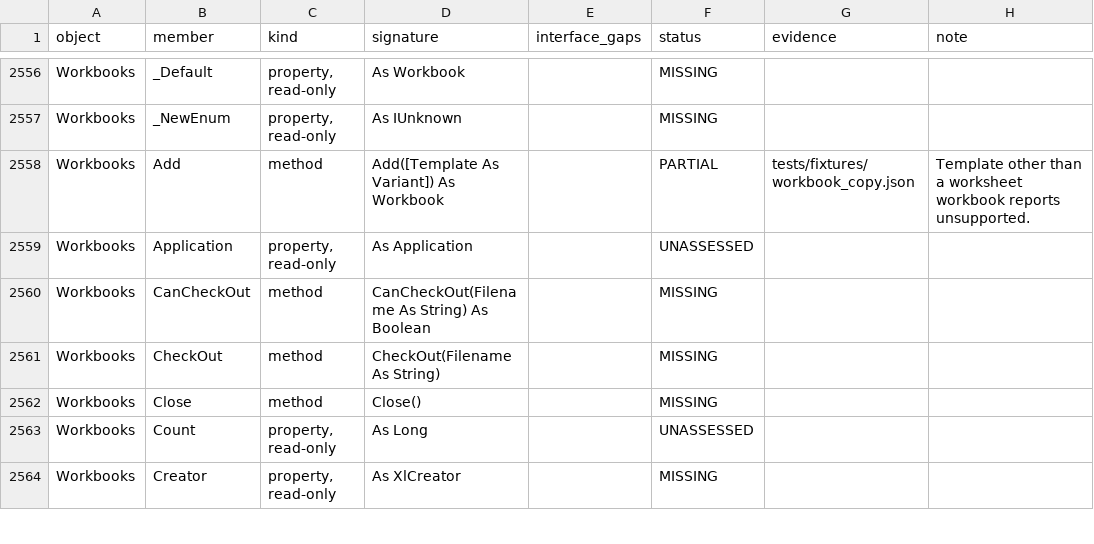
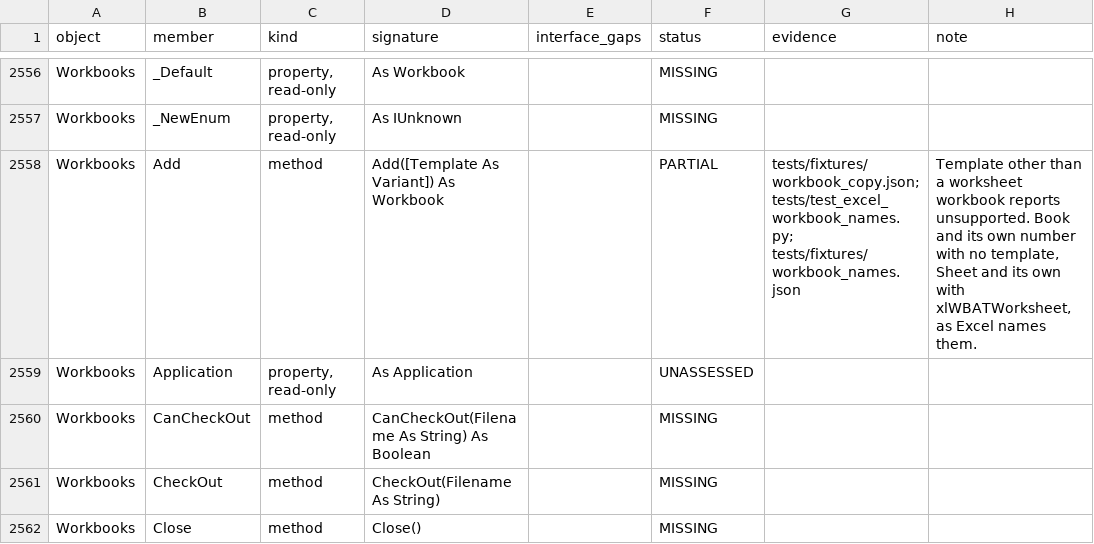
Before and after one commit to WilliamSmithEdward/pyOpenVBA, a CSV file: docs/excel_checklist.csv, drawn as a sheet; only a part is shown, gaps mark what is left out; the shorter side is filled out with more unchanged rows.

Commit message:
Name a workbook made from xlWBATWorksheet as Excel does
Workbooks.Add(xlWBATWorksheet) names its workbook Sheet and the next of
its own numbers, Sheet1, Sheet2, apart from the Book numbers a workbook
with no template takes, and neither number is taken back when a
workbook closes. A sheet copied into a new workbook makes a Book,
whatever it came from. The model named every new workbook Book.

Measured in live Excel: tests/fixtures/workbook_names.json
(scripts/measure_workbook_names.py), which tests/test_excel_workbook_names.py
replays.

```diff
--- a/docs/excel_checklist.csv
+++ b/docs/excel_checklist.csv
@@ -2557,3 +2557,3 @@ Workbooks,_Default,"property, read-only",As Workbook,,MISSING,,
 Workbooks,_NewEnum,"property, read-only",As IUnknown,,MISSING,,
-Workbooks,Add,method,Add([Template As Variant]) As Workbook,,PARTIAL,tests/fixtures/workbook_copy.json,Template other than a worksheet workbook reports unsupported.
+Workbooks,Add,method,Add([Template As Variant]) As Workbook,,PARTIAL,tests/fixtures/workbook_copy.json; tests/test_excel_workbook_names.py; tests/fixtures/workbook_names.json,"Template other than a worksheet workbook reports unsupported. Book and its own number with no template, Sheet and its own with xlWBATWorksheet, as Excel names them."
 Workbooks,Application,"property, read-only",As Application,,UNASSESSED,,
```
Also changed, not shown: 5 other files.
